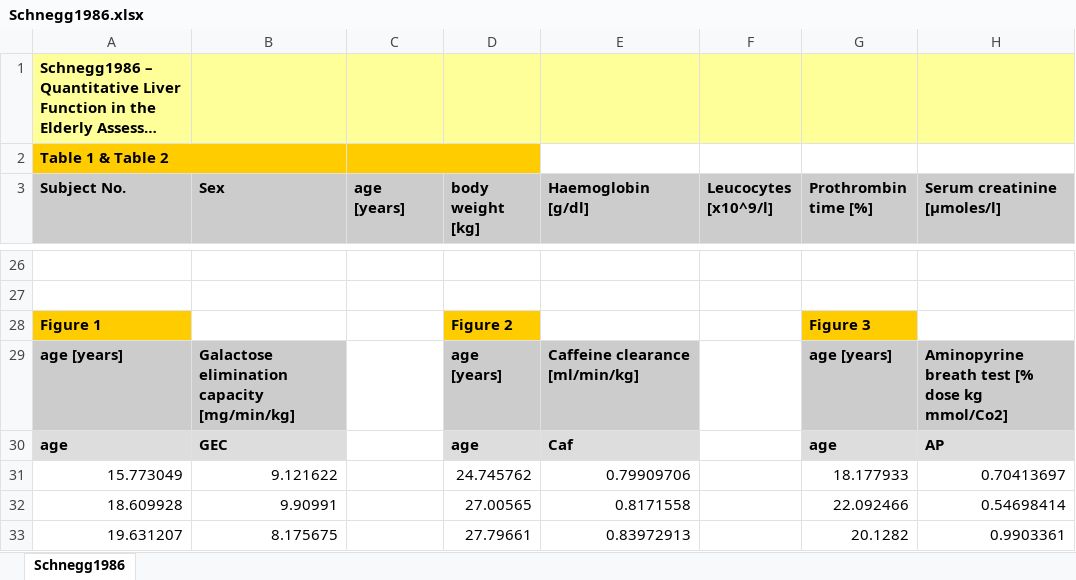
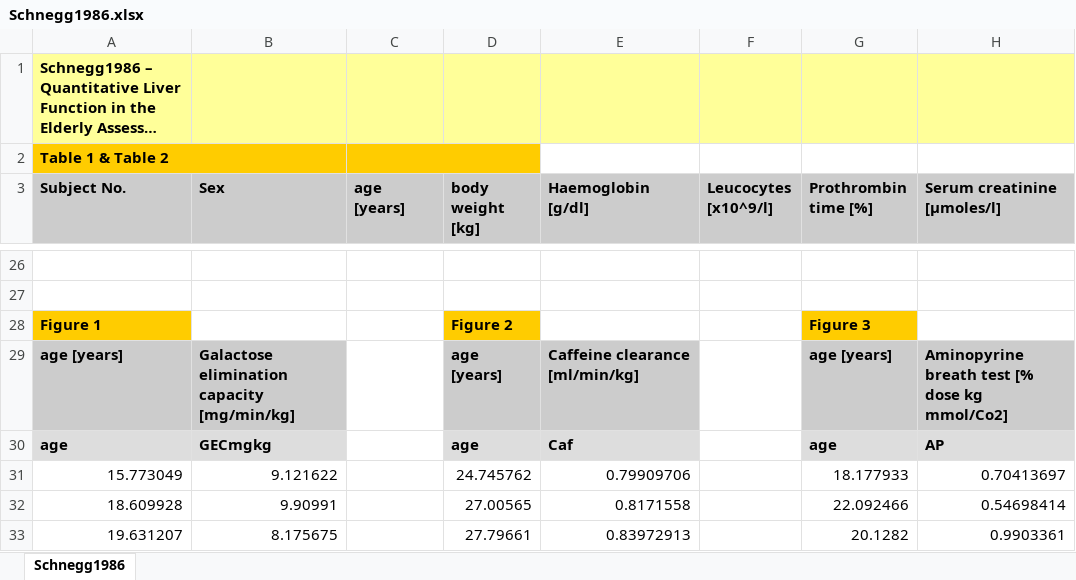
Before and after one commit to jingyayeah/multiscale-galactose, an Excel workbook: experimental_data/GEC_aging/Schnegg1986.xlsx, sheet Schnegg1986, drawn as a sheet; only a part is shown, gaps mark what is left out; long unchanged cells end in …; values as stored, in another font and other column widths than the file's, no borders; charts and pictures not drawn; the diff names each change by its address in the sheet, - before the commit and + after, or states it on an @@ line.

Commit message:
Combining experimental datasets for linear regressions

```diff
--- a/experimental_data/GEC_aging/Schnegg1986.xlsx (sheet Schnegg1986)
+++ b/experimental_data/GEC_aging/Schnegg1986.xlsx (sheet Schnegg1986)
-B30 (Sex): GEC
+B30 (Sex): GECmgkg
```
Also changed, not shown: charts or pictures, 5 other files.
